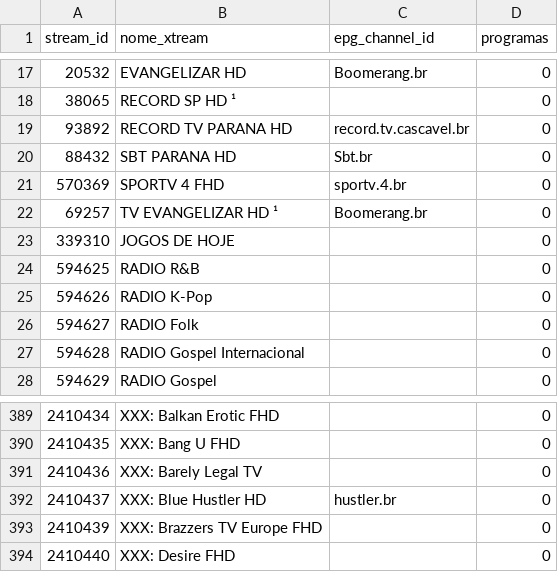
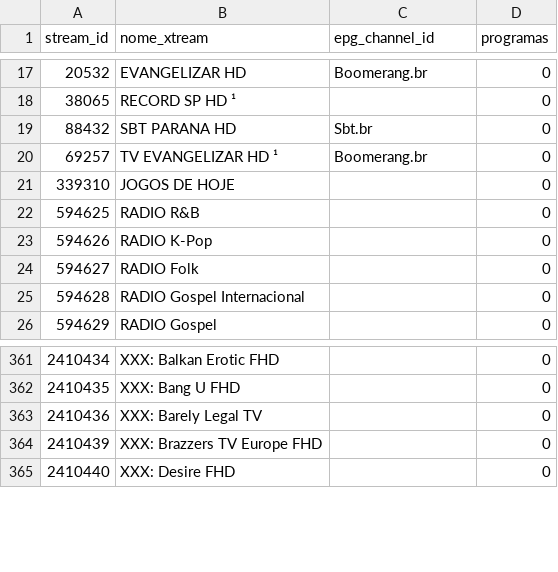
Before and after one commit to sants2tech/epg-xtream-personalizado, a CSV file: public/canais_sem_epg.csv, drawn as a sheet; only a part is shown, gaps mark what is left out; the diff covers the shown part only.

```diff
--- a/public/canais_sem_epg.csv
+++ b/public/canais_sem_epg.csv
@@ -18,5 +18,3 @@
 38065;RECORD SP HD ¹;;0
-93892;RECORD TV PARANA HD;record.tv.cascavel.br;0
 88432;SBT PARANA HD;Sbt.br;0
-570369;SPORTV 4 FHD;sportv.4.br;0
 69257;TV EVANGELIZAR HD ¹;Boomerang.br;0
@@ -391,3 +363,2 @@
 2410436;XXX: Barely Legal TV;;0
-2410437;XXX: Blue Hustler HD;hustler.br;0
 2410439;XXX: Brazzers TV Europe FHD;;0
```
Also changed, not shown: 26 removed rows elsewhere in this file, public/canais_com_epg.csv, 1 other file.
